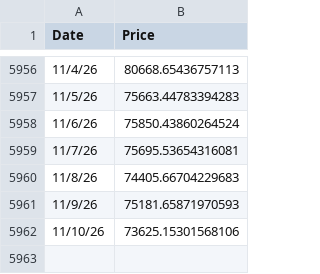
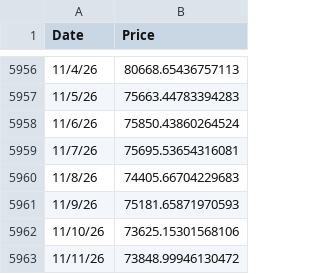
Before and after one commit to bg002h/quantoshi, a CSV file: BitcoinPricesDaily.csv, drawn as a sheet; only a part is shown, gaps mark what is left out; the diff names each change by its address in the sheet, - before the commit and + after, or states it on an @@ line.

Commit message:
Daily price update 2026-11-12

```diff
--- a/BitcoinPricesDaily.csv
+++ b/BitcoinPricesDaily.csv
+row 5963: 11/11/26 | 73848.99946130472
```
Also changed, not shown: BitcoinBlocksDaily.csv, 2 other files.
